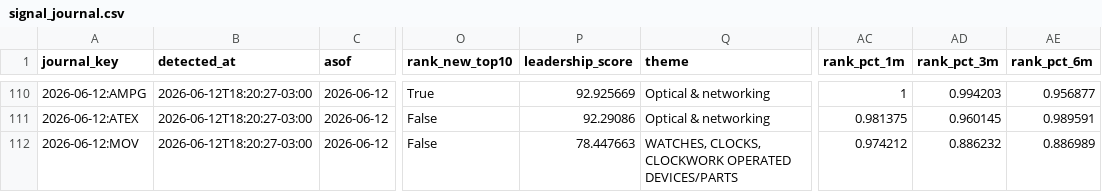
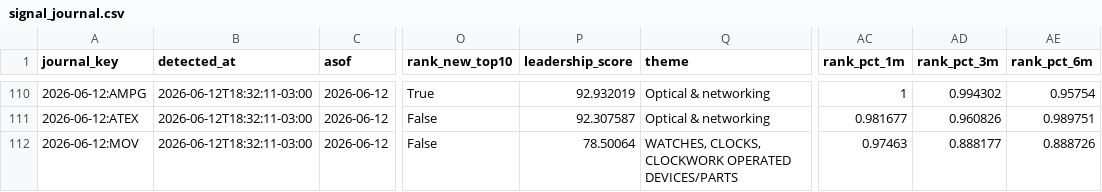
Before and after one commit to vmossini/radar-dashboard, a CSV file: signal_journal.csv, drawn as a sheet; only a part is shown, gaps mark what is left out; the diff covers the shown part only; the diff names each change by its address in the sheet, - before the commit and + after, or states it on an @@ line.

```diff
--- a/signal_journal.csv
+++ b/signal_journal.csv
-B110:B112 (detected_at): 2026-06-12T18:20:27-03:00
+B110:B112 (detected_at): 2026-06-12T18:32:11-03:00
-P110 (leadership_score): 92.925669
+P110 (leadership_score): 92.932019
-AD110 (rank_pct_3m): 0.994203
+AD110 (rank_pct_3m): 0.994302
-AE110 (rank_pct_6m): 0.956877
+AE110 (rank_pct_6m): 0.95754
-P111 (leadership_score): 92.29086
+P111 (leadership_score): 92.307587
-AC111 (rank_pct_1m): 0.981375
+AC111 (rank_pct_1m): 0.981677
-AD111 (rank_pct_3m): 0.960145
+AD111 (rank_pct_3m): 0.960826
-AE111 (rank_pct_6m): 0.989591
+AE111 (rank_pct_6m): 0.989751
-P112 (leadership_score): 78.447663
+P112 (leadership_score): 78.50064
-AC112 (rank_pct_1m): 0.974212
+AC112 (rank_pct_1m): 0.97463
-AD112 (rank_pct_3m): 0.886232
+AD112 (rank_pct_3m): 0.888177
-AE112 (rank_pct_6m): 0.886989
+AE112 (rank_pct_6m): 0.888726
```
Also changed, not shown: 72 edited cells elsewhere in this file, latest_all_leaders.csv, latest_leaders_consolidating.csv, 3 other files.
